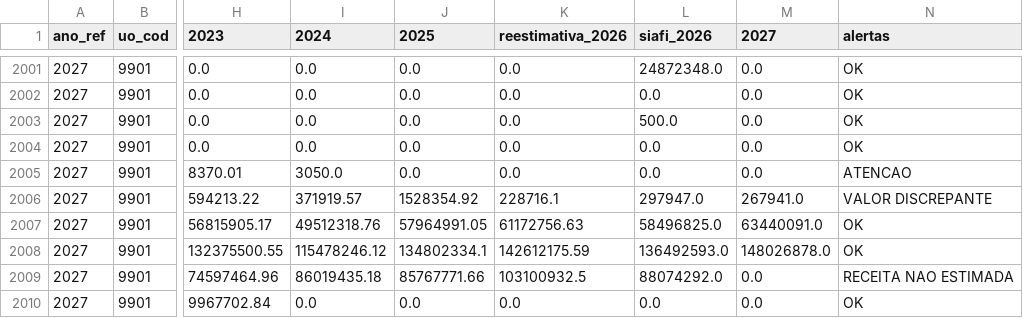
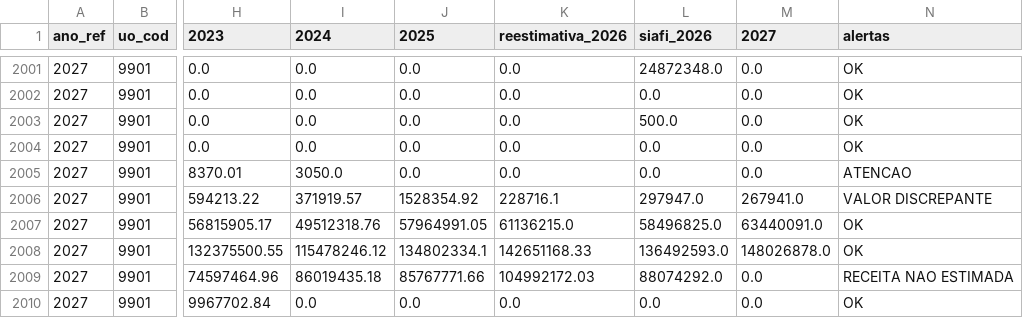
Before and after one commit to splor-mg/painel-ldo, a CSV file: data/receita_analise.csv, drawn as a sheet; only a part is shown, gaps mark what is left out; the diff covers the shown part only; the diff names each change by its address in the sheet, - before the commit and + after, or states it on an @@ line.

```diff
--- a/data/receita_analise.csv
+++ b/data/receita_analise.csv
-K2007 (reestimativa_2026): 61172756.63
+K2007 (reestimativa_2026): 61136215.0
-K2008 (reestimativa_2026): 142612175.59
+K2008 (reestimativa_2026): 142651168.33
-K2009 (reestimativa_2026): 103100932.5
+K2009 (reestimativa_2026): 104992172.03
```
Also changed, not shown: 11 edited cells elsewhere in this file, data/fonte_analise.csv, 2 other files.
